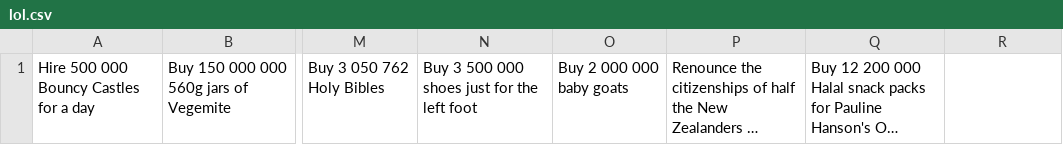
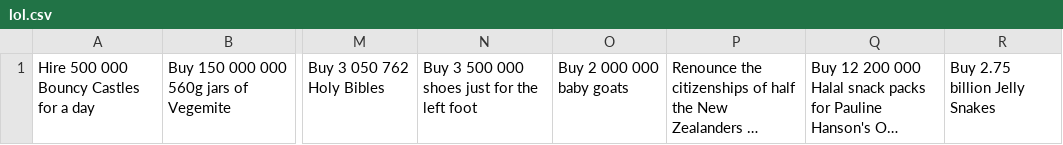
Before and after one commit to jackgordonlarkin/jackgordonlarkin.github.io, a CSV file: lol.csv, drawn as a sheet; only a part is shown, gaps mark what is left out; long unchanged cells end in …; the diff names each change by its address in the sheet, - before the commit and + after, or states it on an @@ line.

Commit message:
Add files via upload

```diff
--- a/lol.csv
+++ b/lol.csv
-R1: (empty)
+R1: Buy 2.75 billion Jelly Snakes
```
